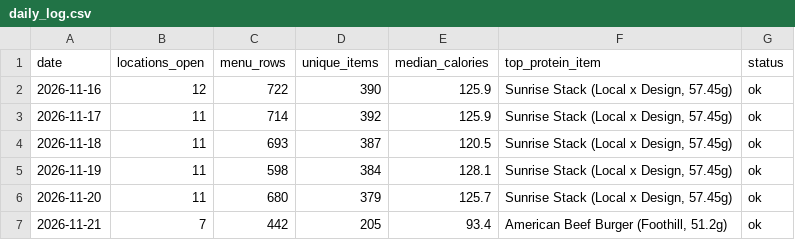
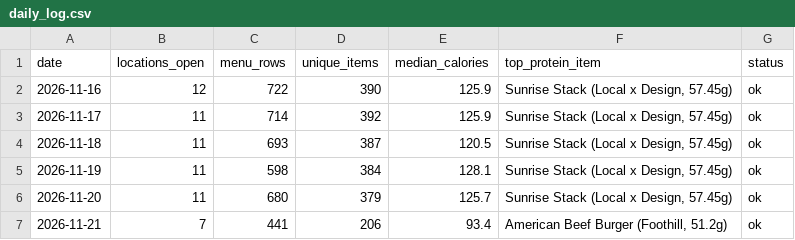
Before and after one commit to DuckyDillBill/berkeley-dining-archive, a CSV file: data/daily_log.csv, drawn as a sheet.

```diff
--- a/data/daily_log.csv
+++ b/data/daily_log.csv
@@ -6,2 +6,2 @@ date,locations_open,menu_rows,unique_items,median_calories,top_protein_item,stat
 2026-11-20,11,680,379,125.7,"Sunrise Stack (Local x Design, 57.45g)",ok
-2026-11-21,7,442,205,93.4,"American Beef Burger (Foothill, 51.2g)",ok
+2026-11-21,7,441,206,93.4,"American Beef Burger (Foothill, 51.2g)",ok
```
Also changed, not shown: data/menus/2026/2026-11-21.csv.
